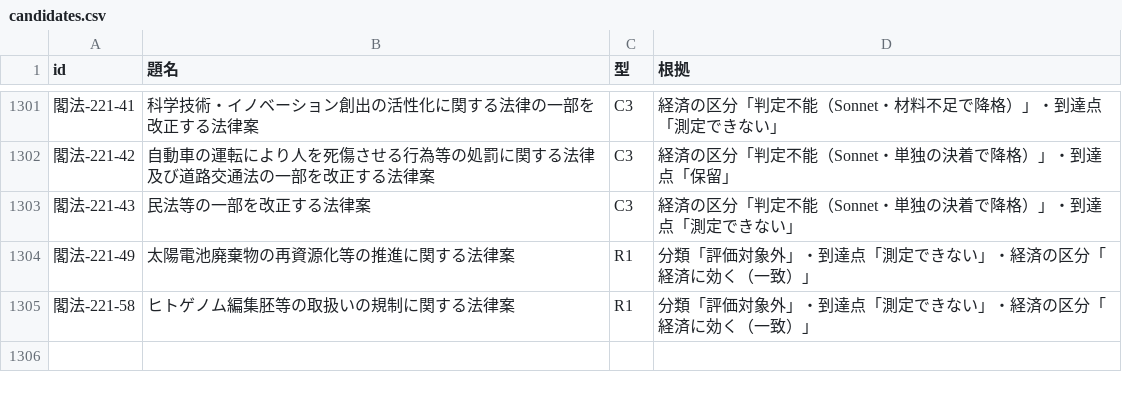
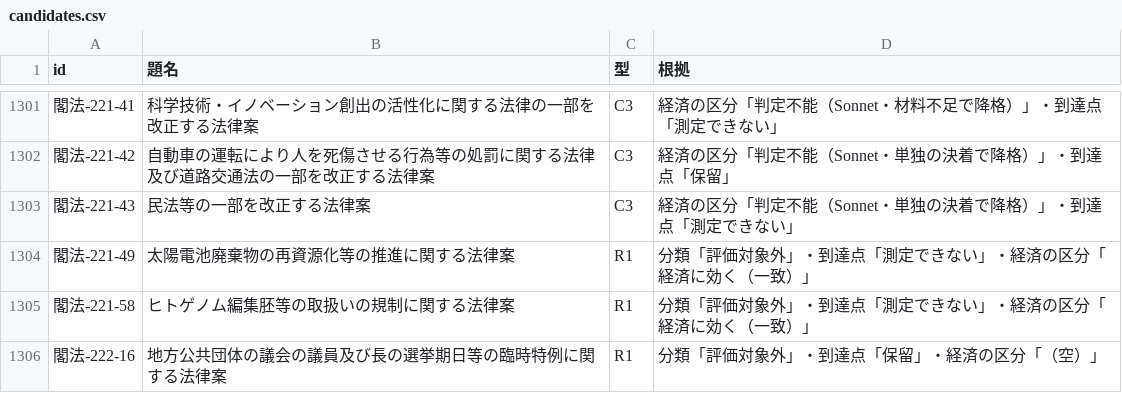
Before and after one commit to nexus-ai-2045/public-interest-lens, a CSV file: data/derived/error-type-check-v1/candidates.csv, drawn as a sheet; only a part is shown, gaps mark what is left out; the diff names each change by its address in the sheet, - before the commit and + after, or states it on an @@ line.

Commit message:
誤りの型の候補表を、台帳の11本の追加に合わせて作り直す
check_error_types.py の出力（candidates.csv・counts.json）は評価台帳から作る。第222回の閣法-222-16 が R1（照合で読み替えが起きる形）に当たり、638→639本。

```diff
--- a/data/derived/error-type-check-v1/candidates.csv
+++ b/data/derived/error-type-check-v1/candidates.csv
+row 1306: 閣法-222-16 | 地方公共団体の議会の議員及び長の選挙期日等の臨時特例に関する法律案 | R1 | 分類「評価対象外」・到達点「保留」・経済の区分「（空）」
```
Also changed, not shown: 1 other file.
